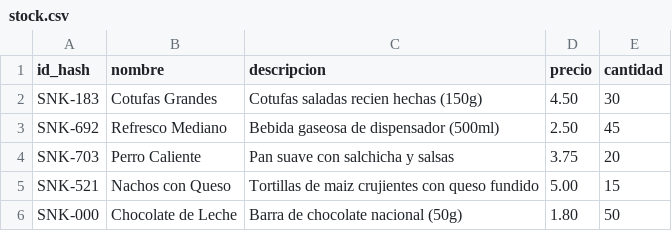
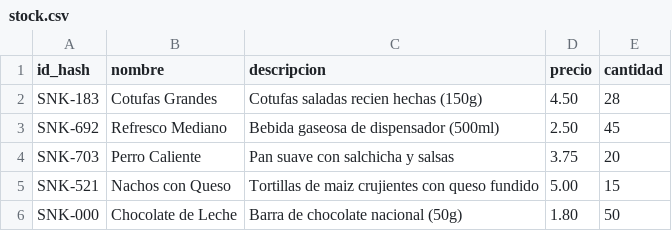
Before and after one commit to ErSamuel/Proyecto-Gestor-Mercado-Cine, a CSV file: stock.csv, drawn as a sheet.

```diff
--- a/stock.csv
+++ b/stock.csv
@@ -1,3 +1,3 @@
 id_hash,nombre,descripcion,precio,cantidad
-SNK-183,Cotufas Grandes,Cotufas saladas recien hechas (150g),4.50,30
+SNK-183,Cotufas Grandes,Cotufas saladas recien hechas (150g),4.50,28
 SNK-692,Refresco Mediano,Bebida gaseosa de dispensador (500ml),2.50,45
```
Also changed, not shown: 4 other files.
